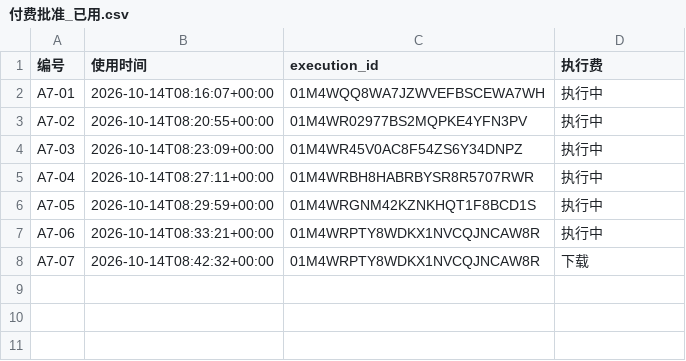
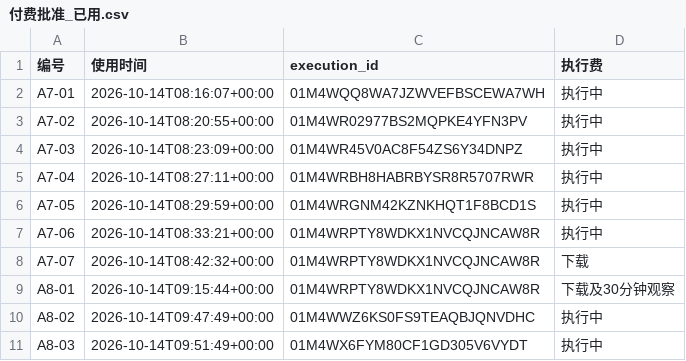
Before and after one commit to wypppp/crypto, a CSV file: RT/1_实验/pump全程_钱流向谁完整账_DQ-43/runs/付费批准_已用.csv, drawn as a sheet.

```diff
--- a/RT/1_实验/pump全程_钱流向谁完整账_DQ-43/runs/付费批准_已用.csv
+++ b/RT/1_实验/pump全程_钱流向谁完整账_DQ-43/runs/付费批准_已用.csv
@@ -8 +8,4 @@ A7-06,2026-10-14T08:33:21+00:00,01M4WRPTY8WDKX1NVCQJNCAW8R,执行中
 A7-07,2026-10-14T08:42:32+00:00,01M4WRPTY8WDKX1NVCQJNCAW8R,下载
+A8-01,2026-10-14T09:15:44+00:00,01M4WRPTY8WDKX1NVCQJNCAW8R,下载及30分钟观察
+A8-02,2026-10-14T09:47:49+00:00,01M4WWZ6KS0FS9TEAQBJQNVDHC,执行中
+A8-03,2026-10-14T09:51:49+00:00,01M4WX6FYM80CF1GD305V6VYDT,执行中
```
Also changed, not shown: RT/1_实验/pump全程_钱流向谁完整账_DQ-43/runs/dune_ledger.csv, RT/1_实验/pump全程_钱流向谁完整账_DQ-43/runs/付费实耗.csv, 14 other files.
